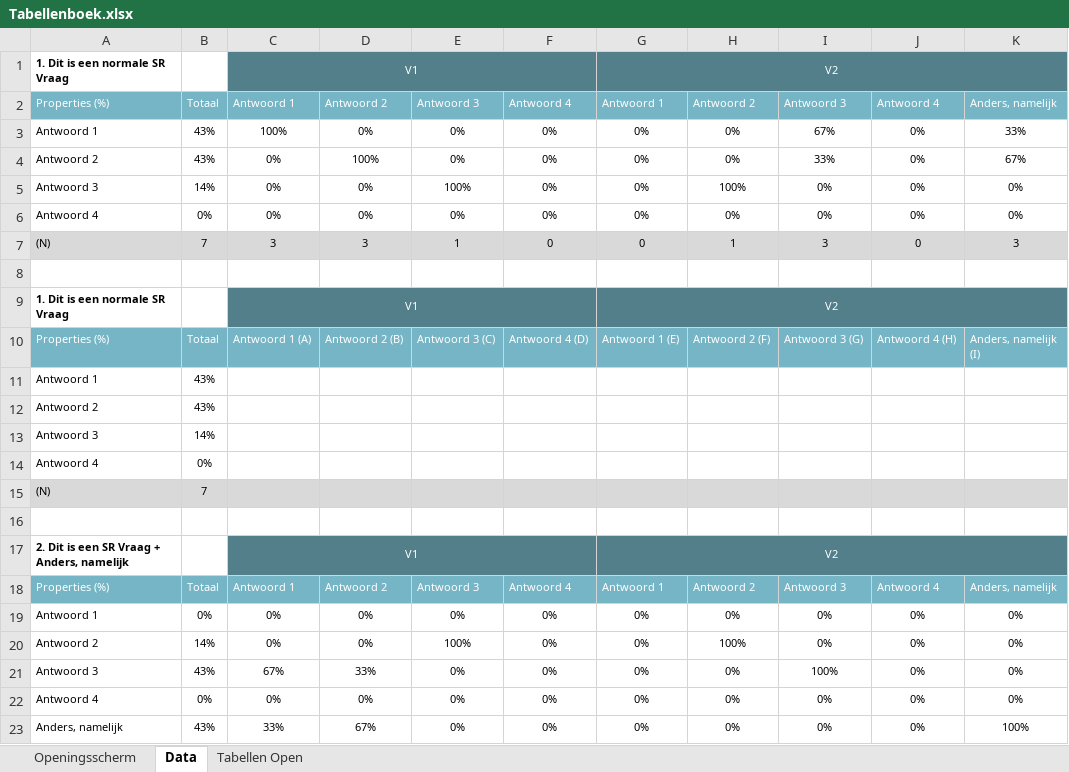
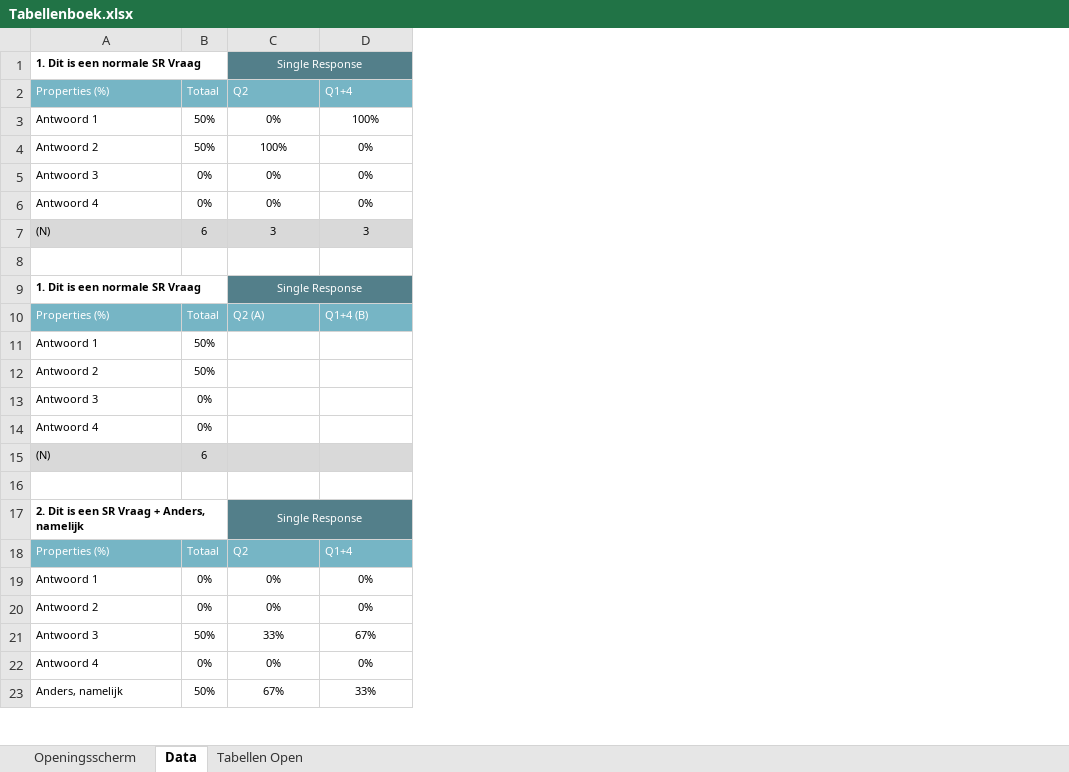
Before and after one commit to Mitch-Lobbes/Tabellen-Script, an Excel workbook: Files/Tabellenboek.xlsx, sheet Data, drawn as a sheet; only a part is shown; values as stored, in another font and other column widths than the file's, no borders; removed rows and columns are numbered as before the commit, all else as after; the diff covers the shown part only; the diff names each change by its address in the sheet, - before the commit and + after, or states it on an @@ line.

```diff
--- a/Files/Tabellenboek.xlsx (sheet Data)
+++ b/Files/Tabellenboek.xlsx (sheet Data)
-column C, rows 1-23: V1 | Antwoord 1 | 100% | 0% | 0% | 0% | 3 |  | V1 | Antwoord 1 (A) |  |  |  |  |  |  | V1 | Antwoord 1 | 0% | 0% | 67% | 0% | 33%
-column E, rows 2-23: Antwoord 3 | 0% | 0% | 100% | 0% | 1 |  |  | Antwoord 3 (C) |  |  |  |  |  |  |  | Antwoord 3 | 0% | 100% | 0% | 0% | 0%
-column F, rows 2-23: Antwoord 4 | 0% | 0% | 0% | 0% | 0 |  |  | Antwoord 4 (D) |  |  |  |  |  |  |  | Antwoord 4 | 0% | 0% | 0% | 0% | 0%
-column G, rows 1-23: V2 | Antwoord 1 | 0% | 0% | 0% | 0% | 0 |  | V2 | Antwoord 1 (E) |  |  |  |  |  |  | V2 | Antwoord 1 | 0% | 0% | 0% | 0% | 0%
-column H, rows 2-23: Antwoord 2 | 0% | 0% | 100% | 0% | 1 |  |  | Antwoord 2 (F) |  |  |  |  |  |  |  | Antwoord 2 | 0% | 100% | 0% | 0% | 0%
-column J, rows 2-23: Antwoord 4 | 0% | 0% | 0% | 0% | 0 |  |  | Antwoord 4 (H) |  |  |  |  |  |  |  | Antwoord 4 | 0% | 0% | 0% | 0% | 0%
-column K, rows 2-23: Anders, namelijk | 33% | 67% | 0% | 0% | 3 |  |  | Anders, namelijk (I) |  |  |  |  |  |  |  | Anders, namelijk | 0% | 0% | 0% | 0% | 100%
-C1: (empty)
+C1: Single Response
+C1:D1 merged
-C2: Antwoord 2
+C2: Q2
-D2: Antwoord 3
+D2: Q1+4
-B3:B4: 43%
+B3:B4: 50%
-D3: 67%
+D3: 100%
-D4: 33%
+D4: 0%
-B5: 14%
+B5: 0%
-B7: 7
+B7: 6
-C9: (empty)
+C9: Single Response
+C9:D9 merged
-C10: Antwoord 2 (B)
+C10: Q2 (A)
-D10: Antwoord 3 (G)
+D10: Q1+4 (B)
-B11:B12: 43%
+B11:B12: 50%
-B13: 14%
+B13: 0%
-B15: 7
+B15: 6
-C17: (empty)
+C17: Single Response
+C17:D17 merged
-C18: Antwoord 2
+C18: Q2
-D18: Antwoord 3
+D18: Q1+4
-B20: 14%
+B20: 0%
-B21: 43%
+B21: 50%
-D21: 100%
+D21: 67%
-B23: 43%
+B23: 50%
-D23: 0%
+D23: 33%
```
Also changed, not shown: 48 added rows, 56 removed rows, 1 moved row, 451 edited cells and merged cells elsewhere in this sheet, sheet Tabellen Open, sheet Openingsscherm, 3 other files.
